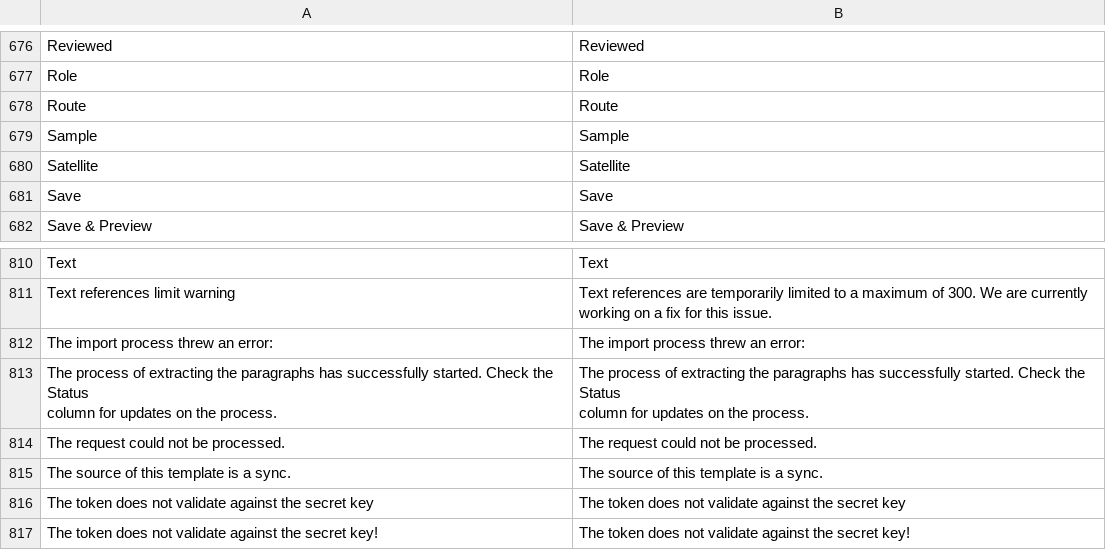
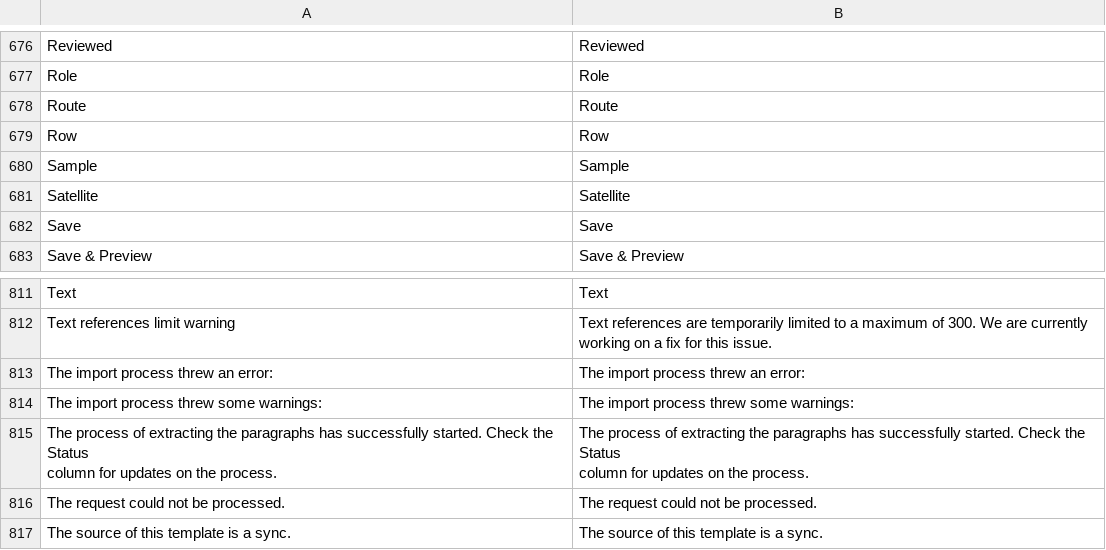
Before and after one commit to jordanopensource/uwazi-docker, a CSV file: contents/ui-translations/en.csv, drawn as a sheet; only a part is shown, gaps mark what is left out; the shorter side is filled out with more unchanged rows.

```diff
--- a/contents/ui-translations/en.csv
+++ b/contents/ui-translations/en.csv
@@ -704,2 +704,3 @@ Role,Role
 Route,Route
+Row,Row
 Sample,Sample
@@ -839,2 +840,3 @@ Text references limit warning,Text references are temporarily limited to a maxim
 The import process threw an error:,The import process threw an error:
+The import process threw some warnings:,The import process threw some warnings:
 "The process of extracting the paragraphs has successfully started. Check the Status
```
Also changed, not shown: contents/ui-translations/ar.csv, contents/ui-translations/es.csv, 50 other files.
